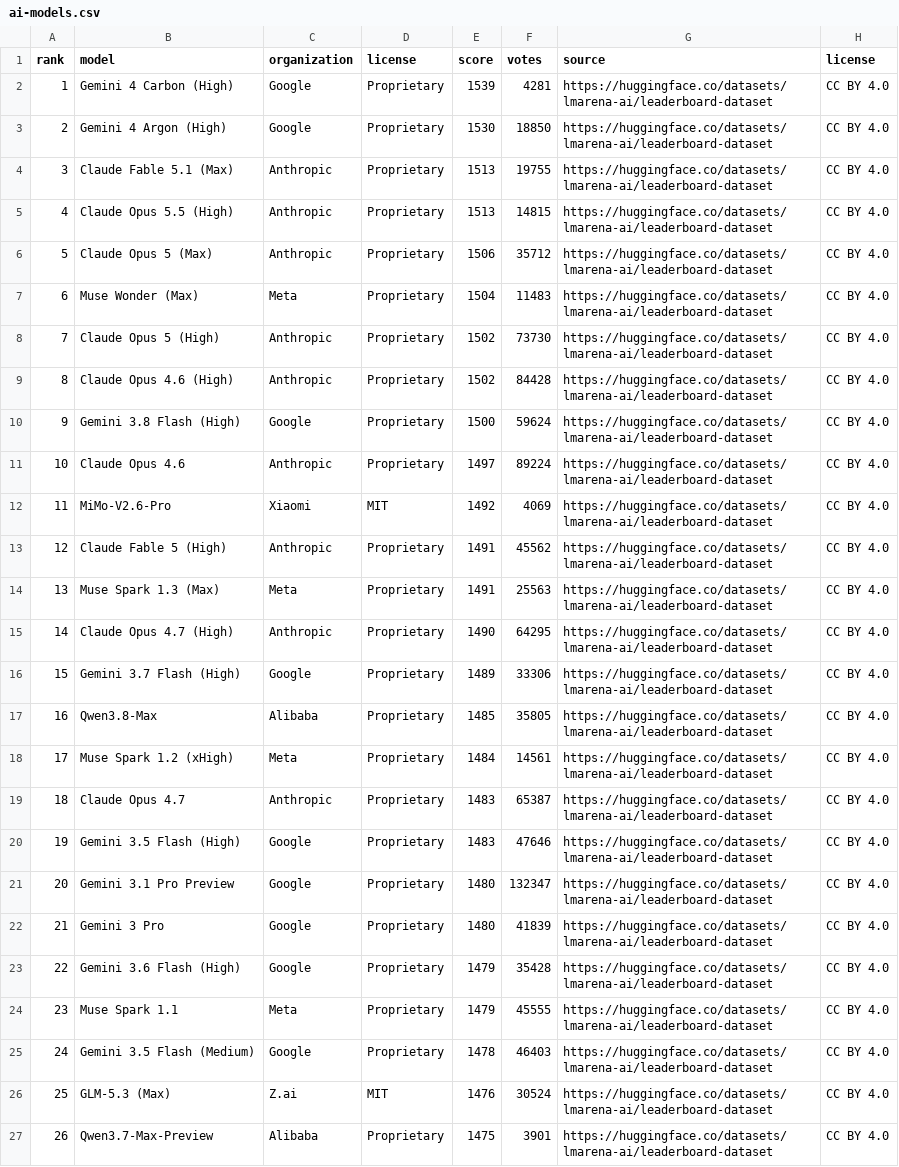
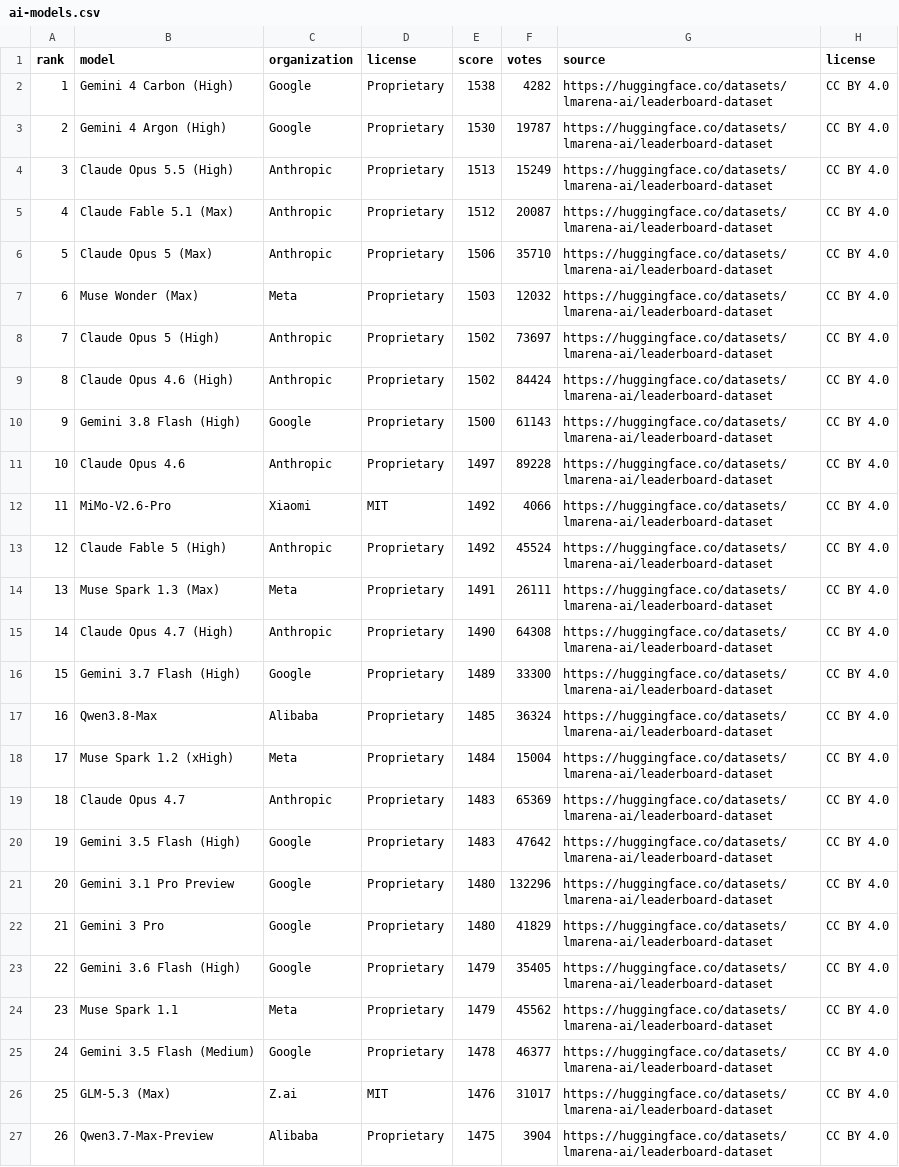
Before and after one commit to mantoufan/cvcm, a CSV file: public/rankings/ai-models.csv, drawn as a sheet; only a part is shown; the diff covers the shown part only; the diff names each change by its address in the sheet, - before the commit and + after, or states it on an @@ line.

```diff
--- a/public/rankings/ai-models.csv
+++ b/public/rankings/ai-models.csv
-E2 (score): 1539
+E2 (score): 1538
-F2 (votes): 4281
+F2 (votes): 4282
-F3 (votes): 18850
+F3 (votes): 19787
-B4 (model): Claude Fable 5.1 (Max)
+B4 (model): Claude Opus 5.5 (High)
-F4 (votes): 19755
+F4 (votes): 15249
-B5 (model): Claude Opus 5.5 (High)
+B5 (model): Claude Fable 5.1 (Max)
-E5 (score): 1513
+E5 (score): 1512
-F5 (votes): 14815
+F5 (votes): 20087
-F6 (votes): 35712
+F6 (votes): 35710
-E7 (score): 1504
+E7 (score): 1503
-F7 (votes): 11483
+F7 (votes): 12032
-F8 (votes): 73730
+F8 (votes): 73697
-F9 (votes): 84428
+F9 (votes): 84424
-F10 (votes): 59624
+F10 (votes): 61143
-F11 (votes): 89224
+F11 (votes): 89228
-F12 (votes): 4069
+F12 (votes): 4066
-E13 (score): 1491
+E13 (score): 1492
-F13 (votes): 45562
+F13 (votes): 45524
-F14 (votes): 25563
+F14 (votes): 26111
-F15 (votes): 64295
+F15 (votes): 64308
-F16 (votes): 33306
+F16 (votes): 33300
-F17 (votes): 35805
+F17 (votes): 36324
-F18 (votes): 14561
+F18 (votes): 15004
-F19 (votes): 65387
+F19 (votes): 65369
-F20 (votes): 47646
+F20 (votes): 47642
-F21 (votes): 132347
+F21 (votes): 132296
-F22 (votes): 41839
+F22 (votes): 41829
-F23 (votes): 35428
+F23 (votes): 35405
-F24 (votes): 45555
+F24 (votes): 45562
-F25 (votes): 46403
+F25 (votes): 46377
-F26 (votes): 30524
+F26 (votes): 31017
-F27 (votes): 3901
+F27 (votes): 3904
```
Also changed, not shown: 10 edited cells elsewhere in this file, public/rankings/ai-coding-models.csv, public/rankings/ai-companies.csv, 7 other files.
